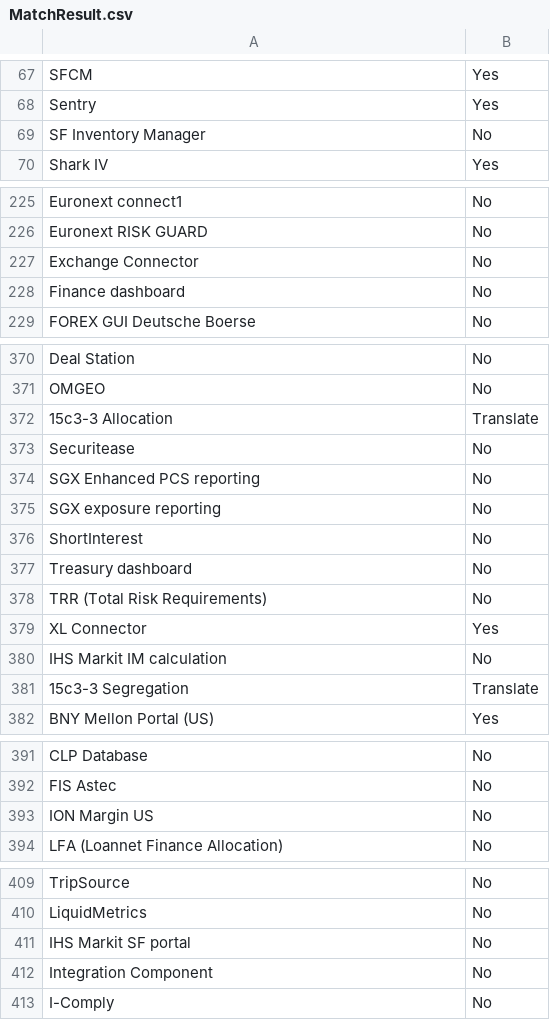
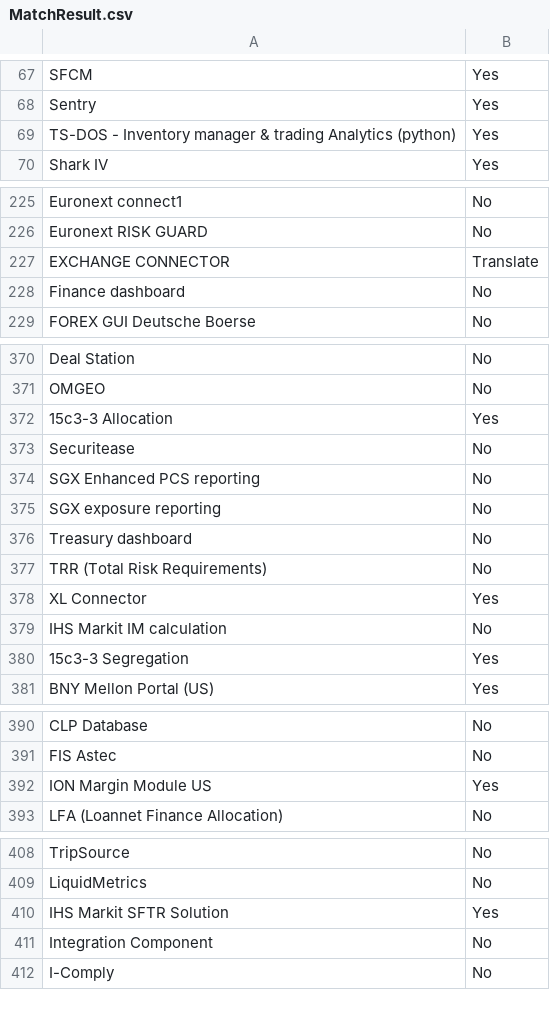
Before and after one commit to zackpan/archi, a CSV file: MatchResult.csv, drawn as a sheet; only a part is shown, gaps mark what is left out; the diff covers the shown part only.

```diff
--- a/MatchResult.csv
+++ b/MatchResult.csv
@@ -68,3 +68,3 @@ SFCM,Yes
 Sentry,Yes
-SF Inventory Manager,No
+TS-DOS - Inventory manager & trading Analytics (python),Yes
 Shark IV,Yes
@@ -226,3 +226,3 @@ Euronext connect1,No
 Euronext RISK GUARD,No
-Exchange Connector,No
+EXCHANGE CONNECTOR,Translate
 Finance dashboard,No
@@ -371,3 +371,3 @@ Deal Station,No
 OMGEO,No
-15c3-3 Allocation,Translate
+15c3-3 Allocation,Yes
 Securitease,No
@@ -375,3 +375,2 @@ Securitease,No
 "SGX exposure reporting ",No
-ShortInterest,No
 "Treasury dashboard ",No
@@ -380,3 +379,3 @@ XL Connector,Yes
 IHS Markit IM calculation,No
-15c3-3 Segregation,Translate
+15c3-3 Segregation,Yes
 BNY Mellon Portal (US),Yes
@@ -392,3 +391,3 @@ CLP Database,No
 FIS Astec,No
-ION Margin US,No
+ION Margin Module US,Yes
 LFA (Loannet Finance Allocation),No
@@ -410,3 +409,3 @@ TripSource,No
 LiquidMetrics,No
-IHS Markit SF portal,No
+IHS Markit SFTR Solution,Yes
 Integration Component,No
```
Also changed, not shown: 12 added rows, 4 removed rows and 2 edited cells elsewhere in this file, AACB_CMDB.csv, 2 other files.
